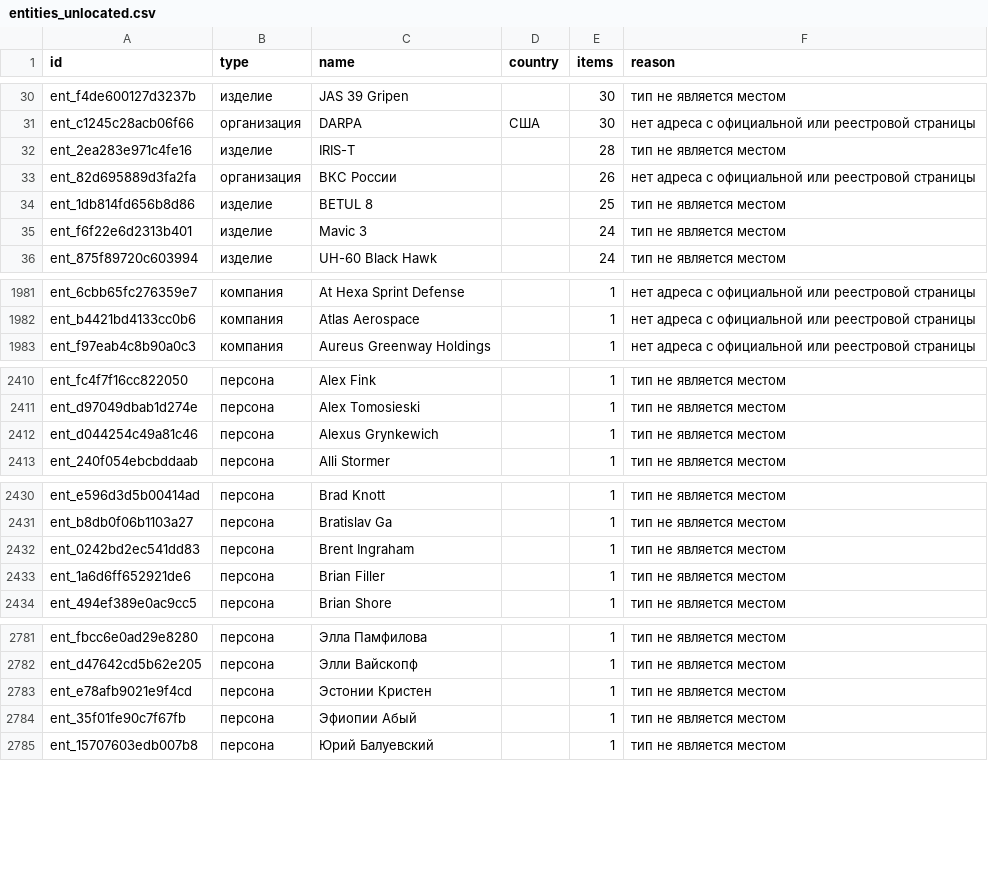
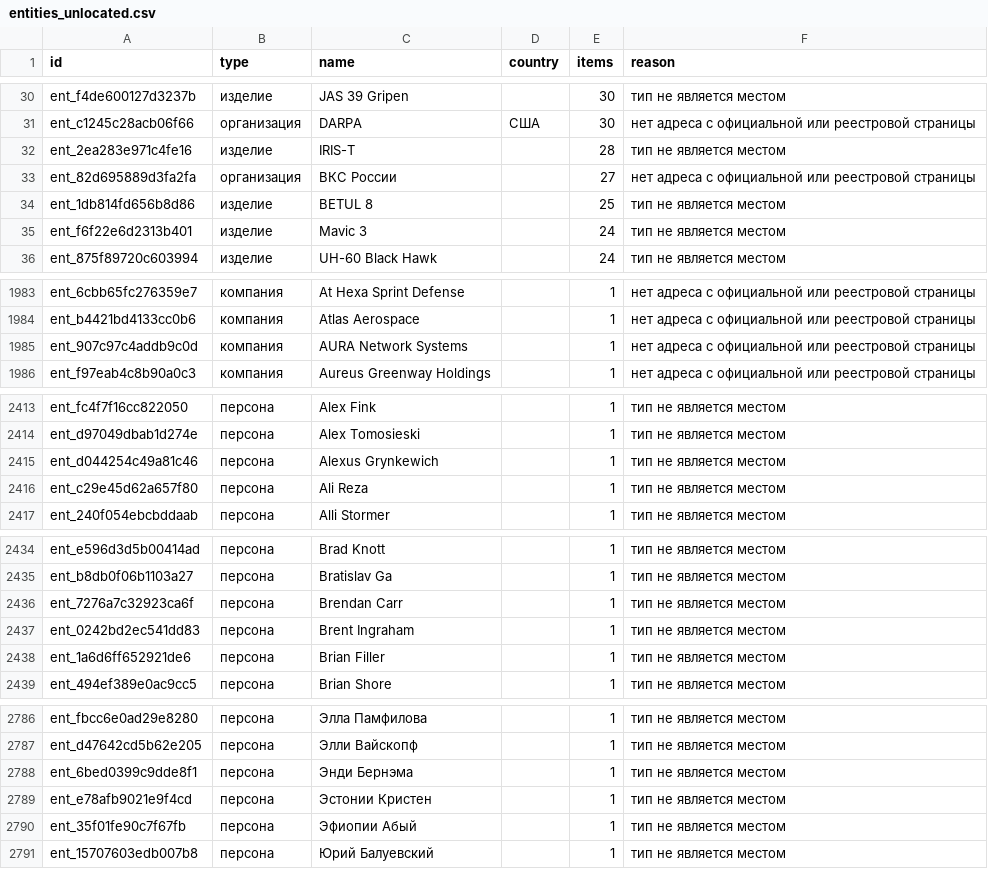
Before and after one commit to SKB-BY/cbr-news-materials, a CSV file: news-map/entities_unlocated.csv, drawn as a sheet; only a part is shown, gaps mark what is left out; the diff covers the shown part only.

```diff
--- a/news-map/entities_unlocated.csv
+++ b/news-map/entities_unlocated.csv
@@ -32,3 +32,3 @@ ent_c1245c28acb06f66,организация,DARPA,США,30,нет адреса
 ent_2ea283e971c4fe16,изделие,IRIS-T,,28,тип не является местом
-ent_82d695889d3fa2fa,организация,ВКС России,,26,нет адреса с официальной или реестровой страницы
+ent_82d695889d3fa2fa,организация,ВКС России,,27,нет адреса с официальной или реестровой страницы
 ent_1db814fd656b8d86,изделие,BETUL 8,,25,тип не является местом
@@ -1985,2 +1987,3 @@ ent_6cbb65fc276359e7,компания,At Hexa Sprint Defense,,1,нет адре
 ent_b4421bd4133cc0b6,компания,Atlas Aerospace,,1,нет адреса с официальной или реестровой страницы
+ent_907c97c4addb9c0d,компания,AURA Network Systems,,1,нет адреса с официальной или реестровой страницы
 ent_f97eab4c8b90a0c3,компания,Aureus Greenway Holdings,,1,нет адреса с официальной или реестровой страницы
@@ -2415,2 +2418,3 @@ ent_d97049dbab1d274e,персона,Alex Tomosieski,,1,тип не являет
 ent_d044254c49a81c46,персона,Alexus Grynkewich,,1,тип не является местом
+ent_c29e45d62a657f80,персона,Ali Reza,,1,тип не является местом
 ent_240f054ebcbddaab,персона,Alli Stormer,,1,тип не является местом
@@ -2434,2 +2438,3 @@ ent_e596d3d5b00414ad,персона,Brad Knott,,1,тип не является
 ent_b8db0f06b1103a27,персона,Bratislav Ga,,1,тип не является местом
+ent_7276a7c32923ca6f,персона,Brendan Carr,,1,тип не является местом
 ent_0242bd2ec541dd83,персона,Brent Ingraham,,1,тип не является местом
@@ -2793,2 +2798,3 @@ ent_fbcc6e0ad29e8280,персона,Элла Памфилова,,1,тип не
 ent_d47642cd5b62e205,персона,Элли Вайскопф,,1,тип не является местом
+ent_6bed0399c9dde8f1,персона,Энди Бернэма,,1,тип не является местом
 ent_e78afb9021e9f4cd,персона,Эстонии Кристен,,1,тип не является местом
```
Also changed, not shown: 3 added rows, 1 removed row and 7 edited cells elsewhere in this file, companies.csv, 26 other files.
